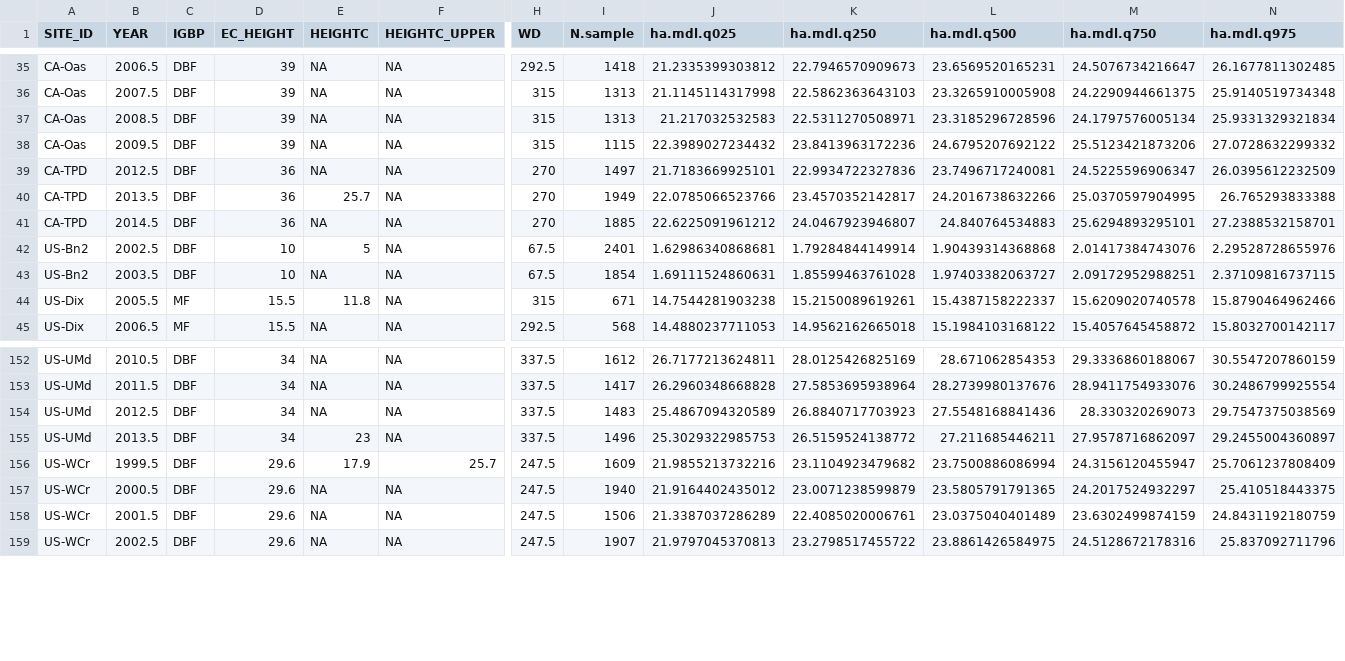
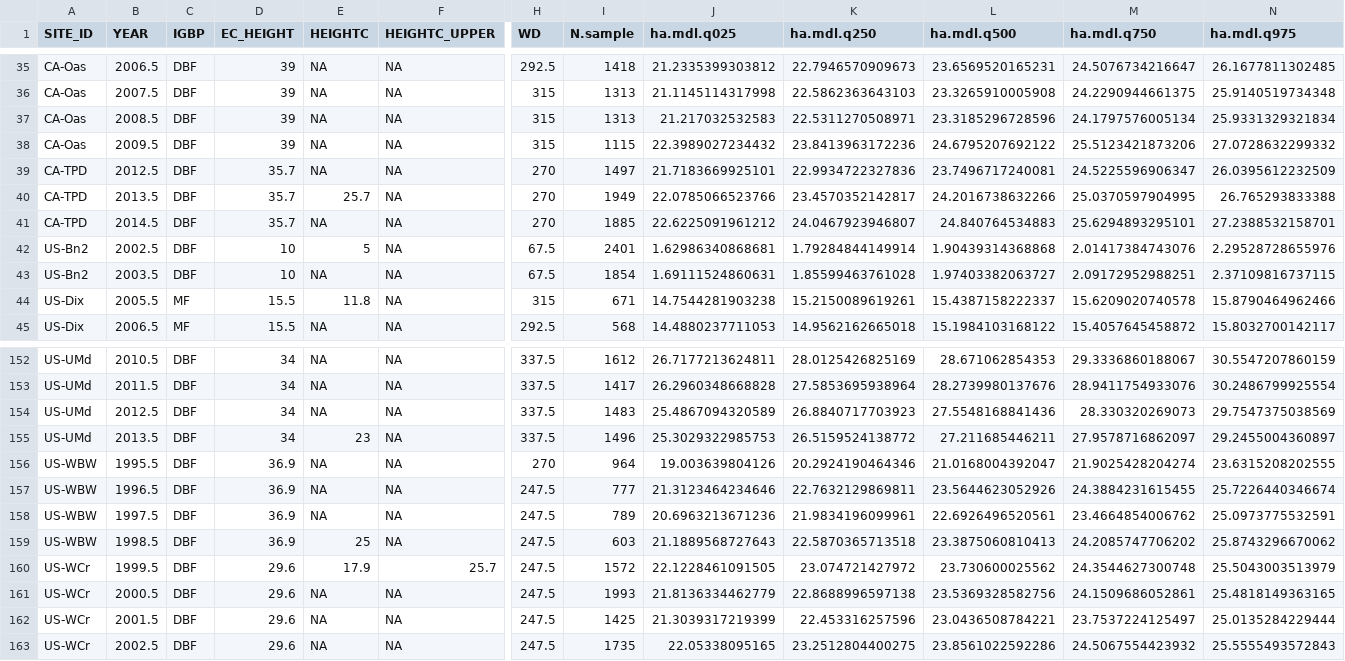
Before and after one commit to chuhousen/aerodynamic_canopy_height, a CSV file: data/R94/2018-02-03-R94-UNC-forest-leafless-3month.csv, drawn as a sheet; only a part is shown, gaps mark what is left out; addresses are those after the commit; rows hold the shown columns only; the diff covers the shown part only; the diff names each change by its address in the sheet, - before the commit and + after, or states it on an @@ line.

```diff
--- a/data/R94/2018-02-03-R94-UNC-forest-leafless-3month.csv
+++ b/data/R94/2018-02-03-R94-UNC-forest-leafless-3month.csv
-D39:D41 (EC_HEIGHT): 36
+D39:D41 (EC_HEIGHT): 35.7
+row 156: US-WBW | 1995.5 | DBF | 36.9 | NA | NA | 270 | 964 | 19.003639804126 | 20.2924190464346 | 21.0168004392047 | 21.9025428204274 | 23.6315208202555
+row 157: US-WBW | 1996.5 | DBF | 36.9 | NA | NA | 247.5 | 777 | 21.3123464234646 | 22.7632129869811 | 23.5644623052926 | 24.3884231615455 | 25.7226440346674
+row 158: US-WBW | 1997.5 | DBF | 36.9 | NA | NA | 247.5 | 789 | 20.6963213671236 | 21.9834196099961 | 22.6926496520561 | 23.4664854006762 | 25.0973775532591
+row 159: US-WBW | 1998.5 | DBF | 36.9 | 25 | NA | 247.5 | 603 | 21.1889568727643 | 22.5870365713518 | 23.3875060810413 | 24.2085747706202 | 25.8743296670062
-I160 (N.sample): 1609
+I160 (N.sample): 1572
-J160 (ha.mdl.q025): 21.9855213732216
+J160 (ha.mdl.q025): 22.1228461091505
-K160 (ha.mdl.q250): 23.1104923479682
+K160 (ha.mdl.q250): 23.074721427972
-L160 (ha.mdl.q500): 23.7500886086994
+L160 (ha.mdl.q500): 23.730600025562
-M160 (ha.mdl.q750): 24.3156120455947
+M160 (ha.mdl.q750): 24.3544627300748
-N160 (ha.mdl.q975): 25.7061237808409
+N160 (ha.mdl.q975): 25.5043003513979
-I161 (N.sample): 1940
+I161 (N.sample): 1993
-J161 (ha.mdl.q025): 21.9164402435012
+J161 (ha.mdl.q025): 21.8136334462779
-K161 (ha.mdl.q250): 23.0071238599879
+K161 (ha.mdl.q250): 22.8688996597138
-L161 (ha.mdl.q500): 23.5805791791365
+L161 (ha.mdl.q500): 23.5369328582756
-M161 (ha.mdl.q750): 24.2017524932297
+M161 (ha.mdl.q750): 24.1509686052861
-N161 (ha.mdl.q975): 25.410518443375
+N161 (ha.mdl.q975): 25.4818149363165
-I162 (N.sample): 1506
+I162 (N.sample): 1425
-J162 (ha.mdl.q025): 21.3387037286289
+J162 (ha.mdl.q025): 21.3039317219399
-K162 (ha.mdl.q250): 22.4085020006761
+K162 (ha.mdl.q250): 22.453316257596
-L162 (ha.mdl.q500): 23.0375040401489
+L162 (ha.mdl.q500): 23.0436508784221
-M162 (ha.mdl.q750): 23.6302499874159
+M162 (ha.mdl.q750): 23.7537224125497
-N162 (ha.mdl.q975): 24.8431192180759
+N162 (ha.mdl.q975): 25.0135284229444
-I163 (N.sample): 1907
+I163 (N.sample): 1735
-J163 (ha.mdl.q025): 21.9797045370813
+J163 (ha.mdl.q025): 22.05338095165
-K163 (ha.mdl.q250): 23.2798517455722
+K163 (ha.mdl.q250): 23.2512804400275
-L163 (ha.mdl.q500): 23.8861426584975
+L163 (ha.mdl.q500): 23.8561022592286
-M163 (ha.mdl.q750): 24.5128672178316
+M163 (ha.mdl.q750): 24.5067554423932
-N163 (ha.mdl.q975): 25.837092711796
+N163 (ha.mdl.q975): 25.5555493572843
```
Also changed, not shown: 62 edited cells elsewhere in this file, data/R94/2018-02-03-R94-UNC-forest-fullfoliate-3month-trend.csv, data/R94/2018-02-03-R94-UNC-forest-fullfoliate-3month.csv, 1 other file.
